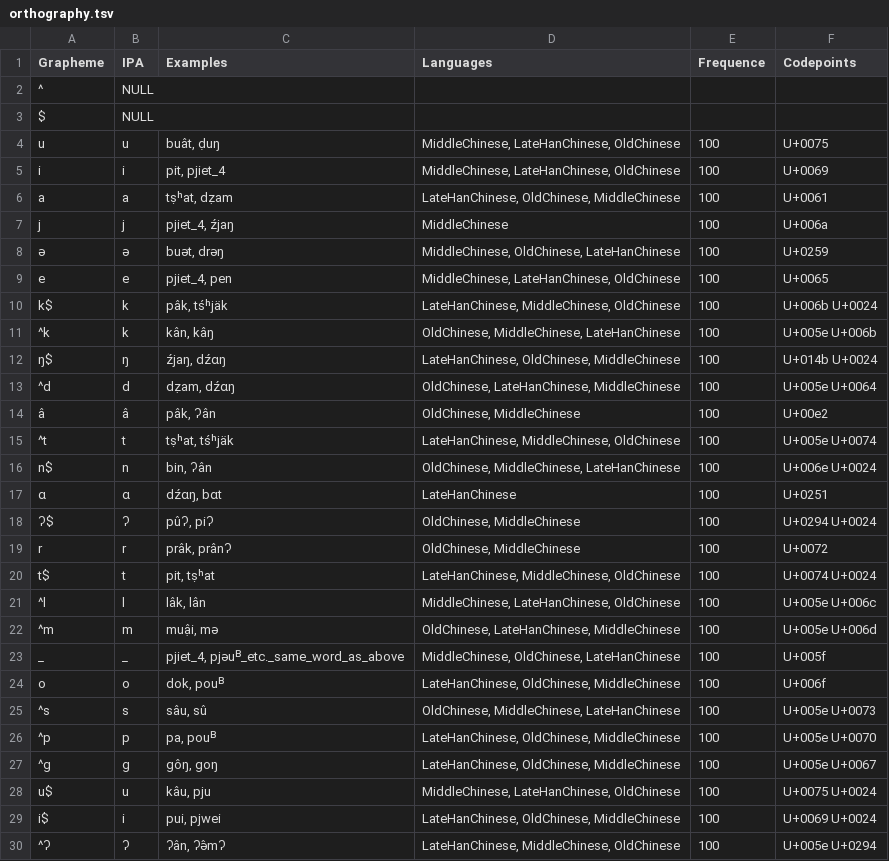
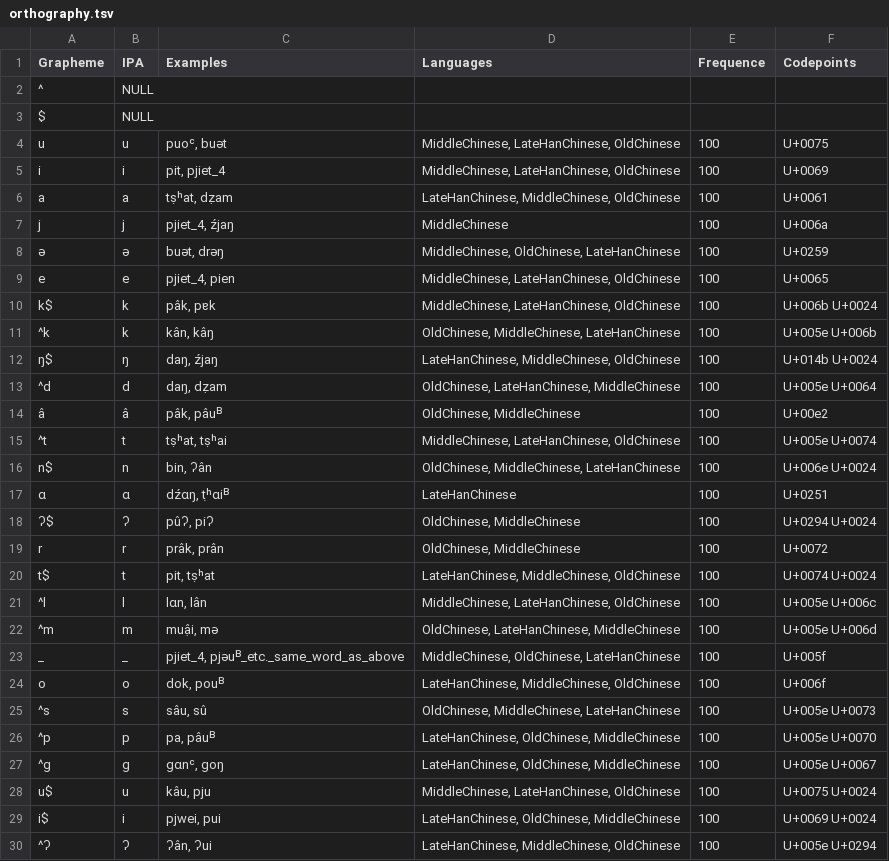
Before and after one commit to yinyunxue/schuesslerhanchinese, a TSV file: etc/orthography.tsv, drawn as a sheet; only a part is shown; the diff covers the shown part only.

```diff
--- a/etc/orthography.tsv
+++ b/etc/orthography.tsv
@@ -3,28 +3,28 @@ Grapheme	IPA	Examples	Languages	Frequence	Codepoints
 $	NULL				
-u	u	buât, ḍuŋ	MiddleChinese, LateHanChinese, OldChinese	100	U+0075
+u	u	puoᶜ, buət	MiddleChinese, LateHanChinese, OldChinese	100	U+0075
 i	i	pit, pjiet_4	MiddleChinese, LateHanChinese, OldChinese	100	U+0069
-a	a	tṣʰat, dẓam	LateHanChinese, OldChinese, MiddleChinese	100	U+0061
+a	a	tṣʰat, dẓam	LateHanChinese, MiddleChinese, OldChinese	100	U+0061
 j	j	pjiet_4, źjaŋ	MiddleChinese	100	U+006a
 ə	ə	buət, drəŋ	MiddleChinese, OldChinese, LateHanChinese	100	U+0259
-e	e	pjiet_4, pen	MiddleChinese, LateHanChinese, OldChinese	100	U+0065
-k$	k	pâk, tśʰjäk	LateHanChinese, MiddleChinese, OldChinese	100	U+006b U+0024
+e	e	pjiet_4, pien	MiddleChinese, LateHanChinese, OldChinese	100	U+0065
+k$	k	pâk, pɐk	MiddleChinese, LateHanChinese, OldChinese	100	U+006b U+0024
 ^k	k	kân, kâŋ	OldChinese, MiddleChinese, LateHanChinese	100	U+005e U+006b
-ŋ$	ŋ	źjaŋ, dźɑŋ	LateHanChinese, OldChinese, MiddleChinese	100	U+014b U+0024
-^d	d	dẓam, dźɑŋ	OldChinese, LateHanChinese, MiddleChinese	100	U+005e U+0064
-â	â	pâk, ʔân	OldChinese, MiddleChinese	100	U+00e2
-^t	t	tṣʰat, tśʰjäk	LateHanChinese, MiddleChinese, OldChinese	100	U+005e U+0074
+ŋ$	ŋ	daŋ, źjaŋ	LateHanChinese, MiddleChinese, OldChinese	100	U+014b U+0024
+^d	d	daŋ, dẓam	OldChinese, LateHanChinese, MiddleChinese	100	U+005e U+0064
+â	â	pâk, pâuᴮ	OldChinese, MiddleChinese	100	U+00e2
+^t	t	tṣʰat, tṣʰai	MiddleChinese, LateHanChinese, OldChinese	100	U+005e U+0074
 n$	n	bin, ʔân	OldChinese, MiddleChinese, LateHanChinese	100	U+006e U+0024
-ɑ	ɑ	dźɑŋ, bɑt	LateHanChinese	100	U+0251
+ɑ	ɑ	dźɑŋ, ṭʰɑiᴮ	LateHanChinese	100	U+0251
 ʔ$	ʔ	pûʔ, piʔ	OldChinese, MiddleChinese	100	U+0294 U+0024
-r	r	prâk, prânʔ	OldChinese, MiddleChinese	100	U+0072
+r	r	prâk, prân	OldChinese, MiddleChinese	100	U+0072
 t$	t	pit, tṣʰat	LateHanChinese, MiddleChinese, OldChinese	100	U+0074 U+0024
-^l	l	lâk, lân	MiddleChinese, LateHanChinese, OldChinese	100	U+005e U+006c
+^l	l	lɑn, lân	MiddleChinese, LateHanChinese, OldChinese	100	U+005e U+006c
 ^m	m	muậi, mə	OldChinese, LateHanChinese, MiddleChinese	100	U+005e U+006d
 _	_	pjiet_4, pjəuᴮ_etc._same_word_as_above	MiddleChinese, OldChinese, LateHanChinese	100	U+005f
-o	o	dok, pouᴮ	LateHanChinese, OldChinese, MiddleChinese	100	U+006f
+o	o	dok, pouᴮ	LateHanChinese, MiddleChinese, OldChinese	100	U+006f
 ^s	s	sâu, sû	OldChinese, MiddleChinese, LateHanChinese	100	U+005e U+0073
-^p	p	pa, pouᴮ	LateHanChinese, OldChinese, MiddleChinese	100	U+005e U+0070
-^g	g	gôŋ, goŋ	LateHanChinese, OldChinese, MiddleChinese	100	U+005e U+0067
+^p	p	pa, pâuᴮ	LateHanChinese, OldChinese, MiddleChinese	100	U+005e U+0070
+^g	g	gɑnᶜ, goŋ	LateHanChinese, OldChinese, MiddleChinese	100	U+005e U+0067
 u$	u	kâu, pju	MiddleChinese, LateHanChinese, OldChinese	100	U+0075 U+0024
-i$	i	pui, pjwei	LateHanChinese, OldChinese, MiddleChinese	100	U+0069 U+0024
-^ʔ	ʔ	ʔân, ʔə̂mʔ	LateHanChinese, MiddleChinese, OldChinese	100	U+005e U+0294
+i$	i	pjwei, pui	LateHanChinese, OldChinese, MiddleChinese	100	U+0069 U+0024
+^ʔ	ʔ	ʔân, ʔui	LateHanChinese, MiddleChinese, OldChinese	100	U+005e U+0294
```
Also changed, not shown: 3 added rows, 2 removed rows and 142 edited cells elsewhere in this file, cldf/parameters.csv, 10 other files.
